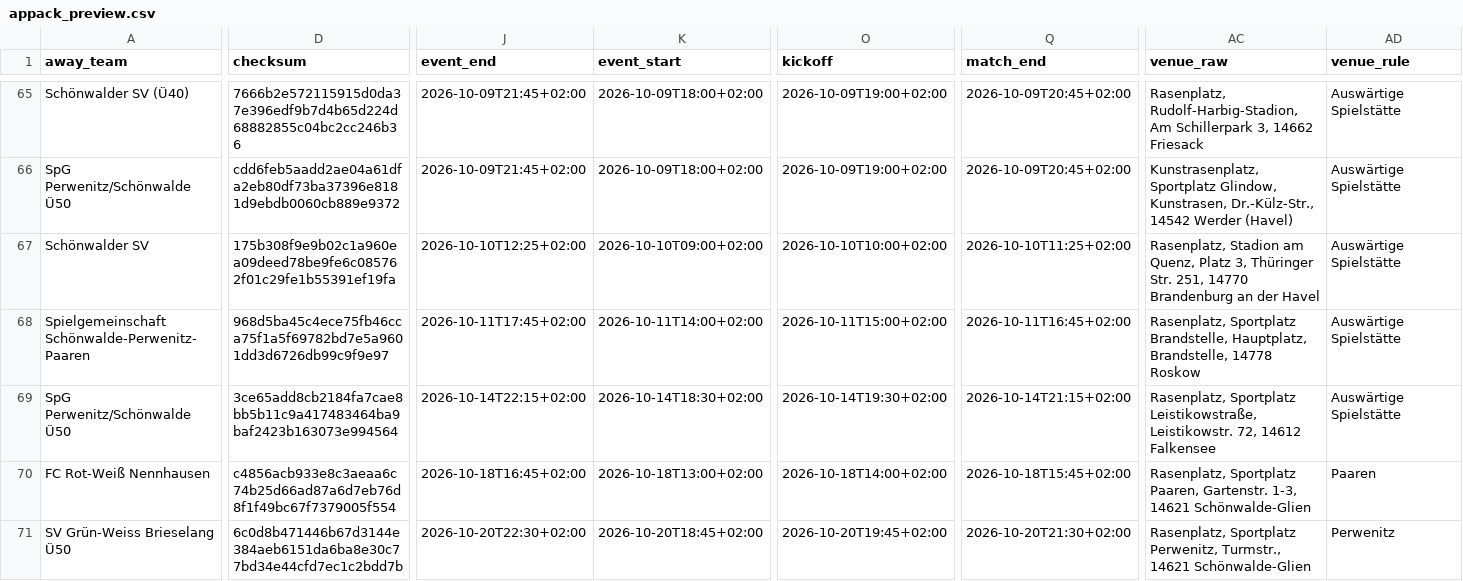
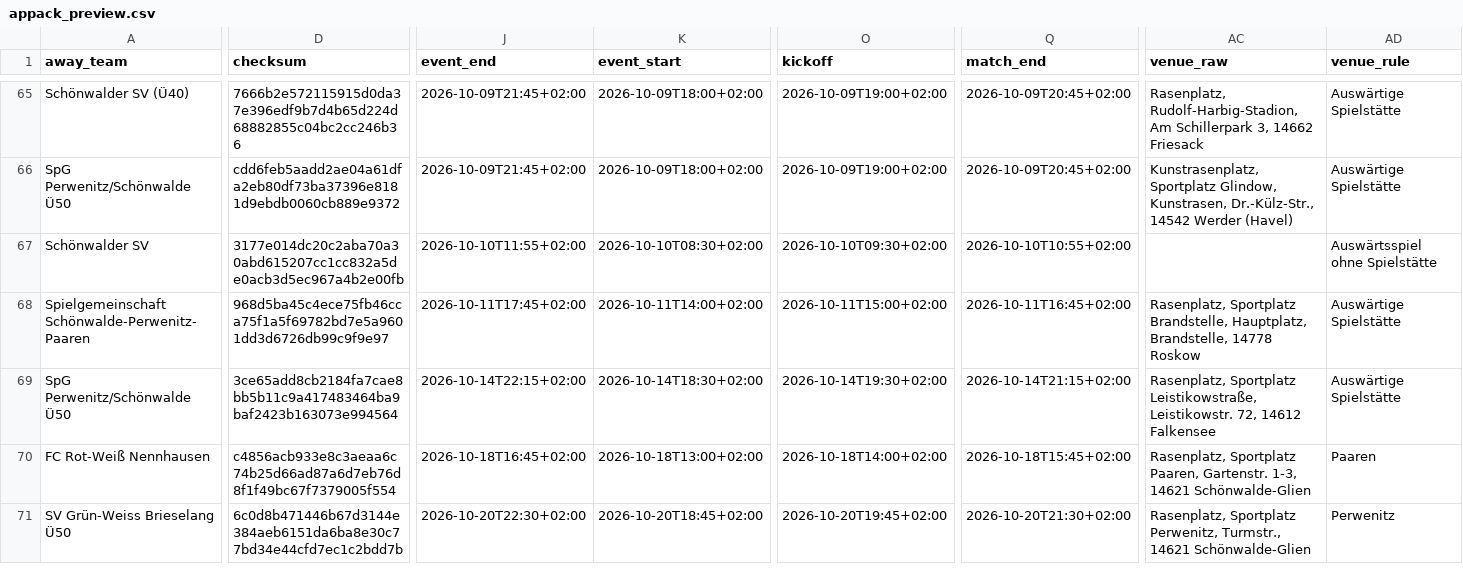
Before and after one commit to Rohdeo87/ssv53-heimspiele, a CSV file: public/appack_preview.csv, drawn as a sheet; only a part is shown, gaps mark what is left out; the diff names each change by its address in the sheet, - before the commit and + after, or states it on an @@ line.

```diff
--- a/public/appack_preview.csv
+++ b/public/appack_preview.csv
-D67 (checksum): 175b308f9e9b02c1a960ea09deed78be9fe6c085762f01c29fe1b55391ef19fa
+D67 (checksum): 3177e014dc20c2aba70a30abd615207cc1cc832a5de0acb3d5ec967a4b2e00fb
-J67 (event_end): 2026-10-10T12:25+02:00
+J67 (event_end): 2026-10-10T11:55+02:00
-K67 (event_start): 2026-10-10T09:00+02:00
+K67 (event_start): 2026-10-10T08:30+02:00
-O67 (kickoff): 2026-10-10T10:00+02:00
+O67 (kickoff): 2026-10-10T09:30+02:00
-Q67 (match_end): 2026-10-10T11:25+02:00
+Q67 (match_end): 2026-10-10T10:55+02:00
-AC67 (venue_raw): Rasenplatz, Stadion am Quenz, Platz 3, Thüringer Str. 251, 14770 Brandenburg an der Havel
+AC67 (venue_raw): (empty)
-AD67 (venue_rule): Auswärtige Spielstätte
+AD67 (venue_rule): Auswärtsspiel ohne Spielstätte
```
Also changed, not shown: 15 other files.
